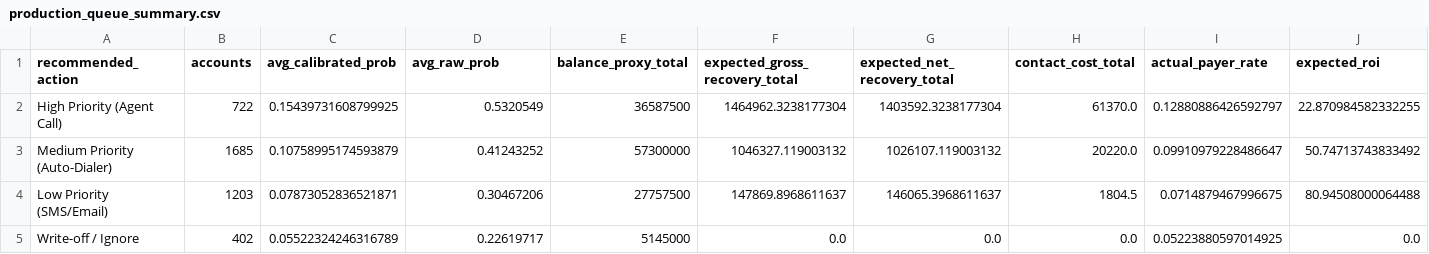
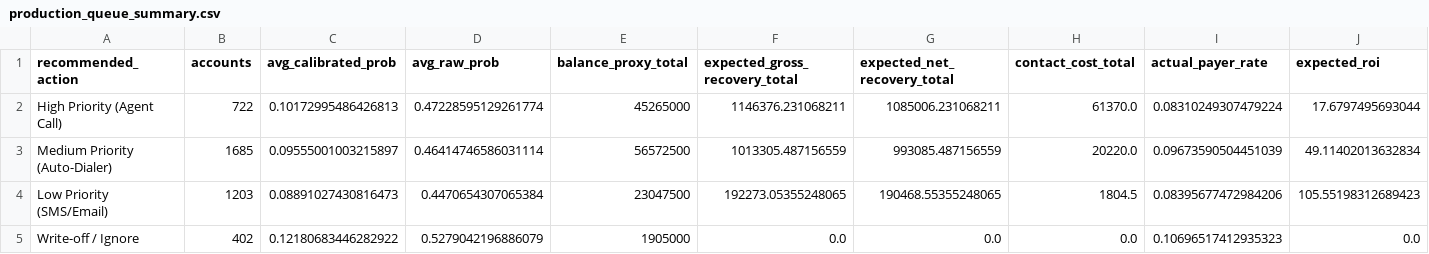
Before and after one commit to Zhutyi-11/HKUST_MSDM_6980_NPA_ANALYSIS, a CSV file: agent_outputs/baseline_comparison_run/production_queue_summary.csv, drawn as a sheet.

```diff
--- a/agent_outputs/baseline_comparison_run/production_queue_summary.csv
+++ b/agent_outputs/baseline_comparison_run/production_queue_summary.csv
@@ -1,5 +1,5 @@
 recommended_action,accounts,avg_calibrated_prob,avg_raw_prob,balance_proxy_total,expected_gross_recovery_total,expected_net_recovery_total,contact_cost_total,actual_payer_rate,expected_roi
-High Priority (Agent Call),722,0.15439731608799925,0.5320549,36587500,1464962.3238177304,1403592.3238177304,61370.0,0.12880886426592797,22.870984582332255
-Medium Priority (Auto-Dialer),1685,0.10758995174593879,0.41243252,57300000,1046327.119003132,1026107.119003132,20220.0,0.09910979228486647,50.74713743833492
-Low Priority (SMS/Email),1203,0.07873052836521871,0.30467206,27757500,147869.8968611637,146065.3968611637,1804.5,0.0714879467996675,80.94508000064488
-Write-off / Ignore,402,0.05522324246316789,0.22619717,5145000,0.0,0.0,0.0,0.05223880597014925,0.0
+High Priority (Agent Call),722,0.10172995486426813,0.47228595129261774,45265000,1146376.231068211,1085006.231068211,61370.0,0.08310249307479224,17.6797495693044
+Medium Priority (Auto-Dialer),1685,0.09555001003215897,0.46414746586031114,56572500,1013305.487156559,993085.487156559,20220.0,0.09673590504451039,49.11402013632834
+Low Priority (SMS/Email),1203,0.08891027430816473,0.4470654307065384,23047500,192273.05355248065,190468.55355248065,1804.5,0.08395677472984206,105.55198312689423
+Write-off / Ignore,402,0.12180683446282922,0.5279042196886079,1905000,0.0,0.0,0.0,0.10696517412935323,0.0
```
Also changed, not shown: agent_outputs/baseline_comparison_run/agent_vs_baseline_summary.csv, agent_outputs/baseline_comparison_run/champion_challenger_summary.csv, 20 other files.
